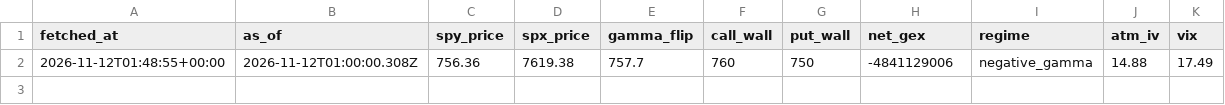
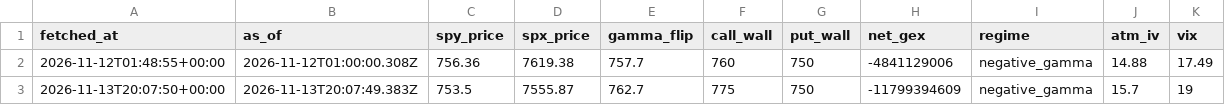
Before and after one commit to lyunify/GexLog, a CSV file: data/flashalpha_spy.csv, drawn as a sheet.

```diff
--- a/data/flashalpha_spy.csv
+++ b/data/flashalpha_spy.csv
@@ -2 +2,2 @@ fetched_at,as_of,spy_price,spx_price,gamma_flip,call_wall,put_wall,net_gex,regim
 2026-11-12T01:48:55+00:00,2026-11-12T01:00:00.308Z,756.36,7619.38,757.7,760,750,-4841129006,negative_gamma,14.88,17.49
+2026-11-13T20:07:50+00:00,2026-11-13T20:07:49.383Z,753.5,7555.87,762.7,775,750,-11799394609,negative_gamma,15.7,19
```
